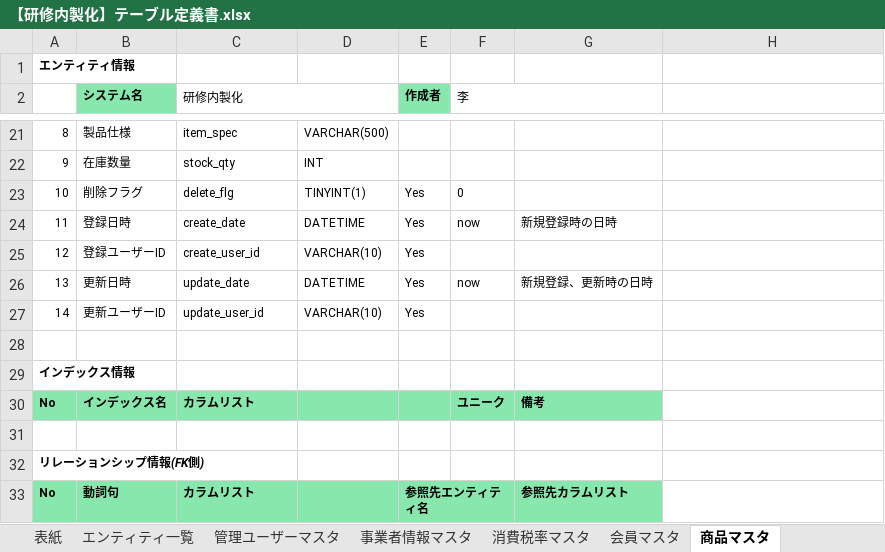
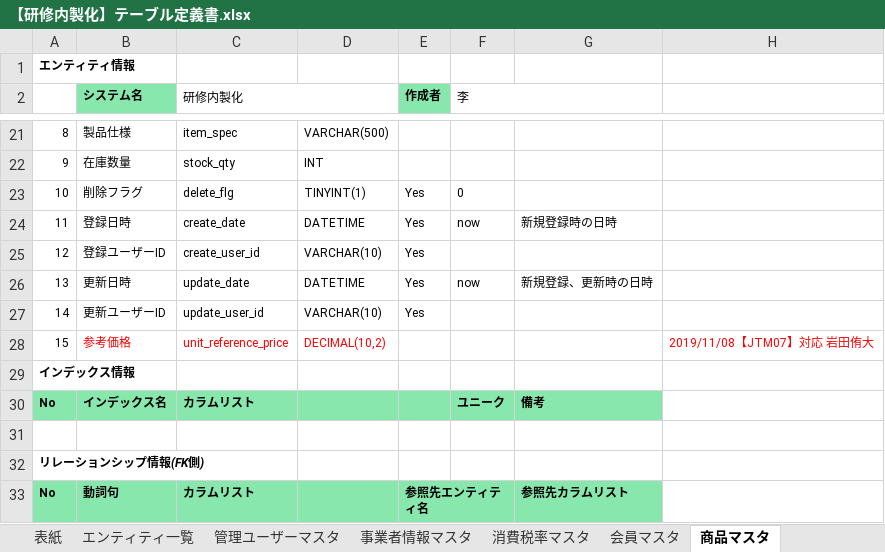
Before and after one commit to isa-education/DesignDocs, an Excel workbook: 設計書/01.基本設計/01.DB設計/【研修内製化】テーブル定義書.xlsx, sheet 商品マスタ, drawn as a sheet; only a part is shown, gaps mark what is left out; values as stored, in another font and other column widths than the file's, no borders; the diff names each change by its address in the sheet, - before the commit and + after, or states it on an @@ line.

Commit message:
テーブル定義書の商品マスタテーブルに「参考価格」を追加

```diff
--- a/設計書/01.基本設計/01.DB設計/【研修内製化】テーブル定義書.xlsx (sheet 商品マスタ)
+++ b/設計書/01.基本設計/01.DB設計/【研修内製化】テーブル定義書.xlsx (sheet 商品マスタ)
-row 28: (empty)
+row 28: 15 | 参考価格 | unit_reference_price | DECIMAL(10,2) |  |  |  | 2019/11/08【JTM07】対応 岩田侑大
```
Also changed, not shown: sheet 表紙, 1 other file.
